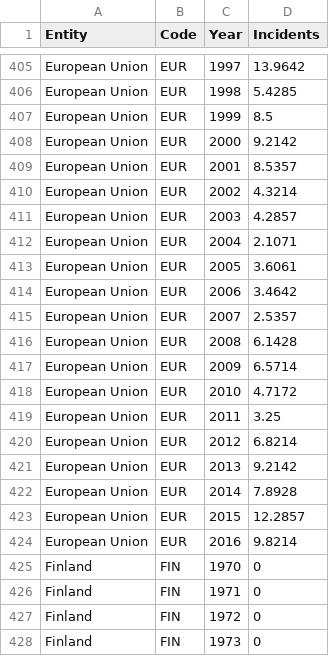
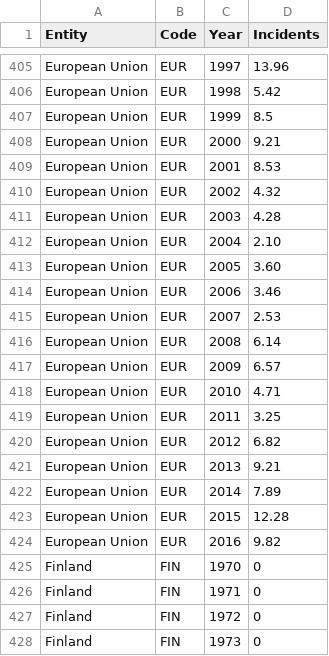
Before and after one commit to pabvald/terrorism-EU, a CSV file: data/terrorismEU1970-2016.csv, drawn as a sheet; only a part is shown, gaps mark what is left out; the diff covers the shown part only; the diff names each change by its address in the sheet, - before the commit and + after, or states it on an @@ line.

```diff
--- a/data/terrorismEU1970-2016.csv
+++ b/data/terrorismEU1970-2016.csv
-D405 (Incidents): 13.9642
+D405 (Incidents): 13.96
-D406 (Incidents): 5.4285
+D406 (Incidents): 5.42
-D408 (Incidents): 9.2142
+D408 (Incidents): 9.21
-D409 (Incidents): 8.5357
+D409 (Incidents): 8.53
-D410 (Incidents): 4.3214
+D410 (Incidents): 4.32
-D411 (Incidents): 4.2857
+D411 (Incidents): 4.28
-D412 (Incidents): 2.1071
+D412 (Incidents): 2.10
-D413 (Incidents): 3.6061
+D413 (Incidents): 3.60
-D414 (Incidents): 3.4642
+D414 (Incidents): 3.46
-D415 (Incidents): 2.5357
+D415 (Incidents): 2.53
-D416 (Incidents): 6.1428
+D416 (Incidents): 6.14
-D417 (Incidents): 6.5714
+D417 (Incidents): 6.57
-D418 (Incidents): 4.7172
+D418 (Incidents): 4.71
-D420 (Incidents): 6.8214
+D420 (Incidents): 6.82
-D421 (Incidents): 9.2142
+D421 (Incidents): 9.21
-D422 (Incidents): 7.8928
+D422 (Incidents): 7.89
-D423 (Incidents): 12.2857
+D423 (Incidents): 12.28
-D424 (Incidents): 9.8214
+D424 (Incidents): 9.82
```
Also changed, not shown: 23 edited cells elsewhere in this file, data/historical-events.csv, 6 other files.
